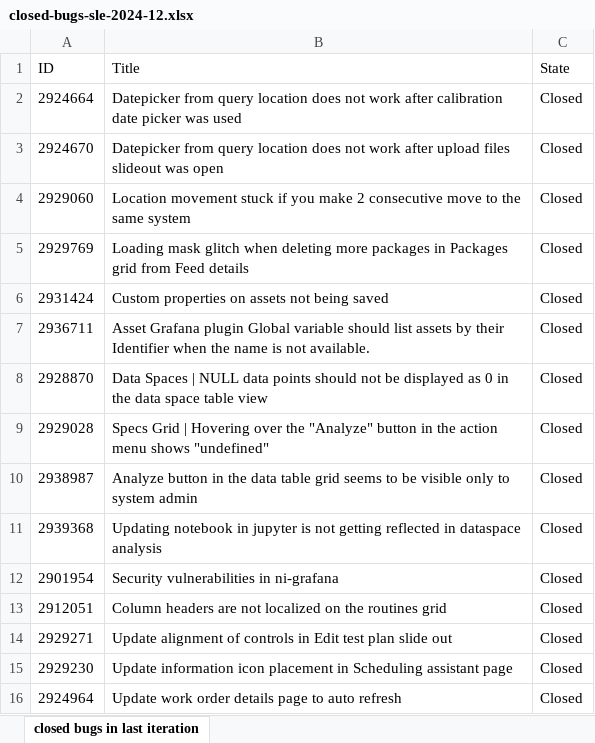
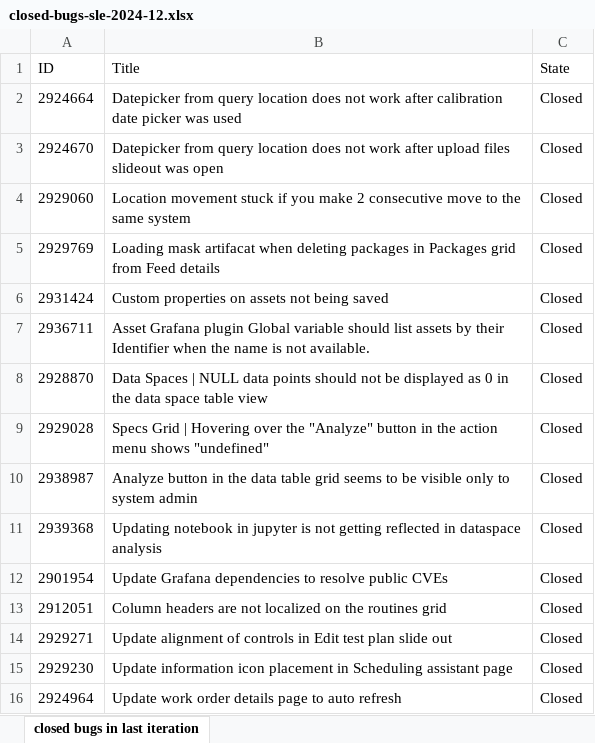
Before and after one commit to ni/install-systemlink-enterprise, an Excel workbook: release-notes/2024-12/closed-bugs-sle-2024-12.xlsx, sheet closed bugs in last iteration, drawn as a sheet; values as stored, in another font and other column widths than the file's, no borders; the diff names each change by its address in the sheet, - before the commit and + after, or states it on an @@ line.

Commit message:
wording for bugs fixed

```diff
--- a/release-notes/2024-12/closed-bugs-sle-2024-12.xlsx (sheet closed bugs in last iteration)
+++ b/release-notes/2024-12/closed-bugs-sle-2024-12.xlsx (sheet closed bugs in last iteration)
-B5 (Title): Loading mask glitch when deleting more packages in…
+B5 (Title): Loading mask artifacat when deleting packages in…
-B12 (Title): Security vulnerabilities in ni-grafana
+B12 (Title): Update Grafana dependencies to resolve public CVEs
```
